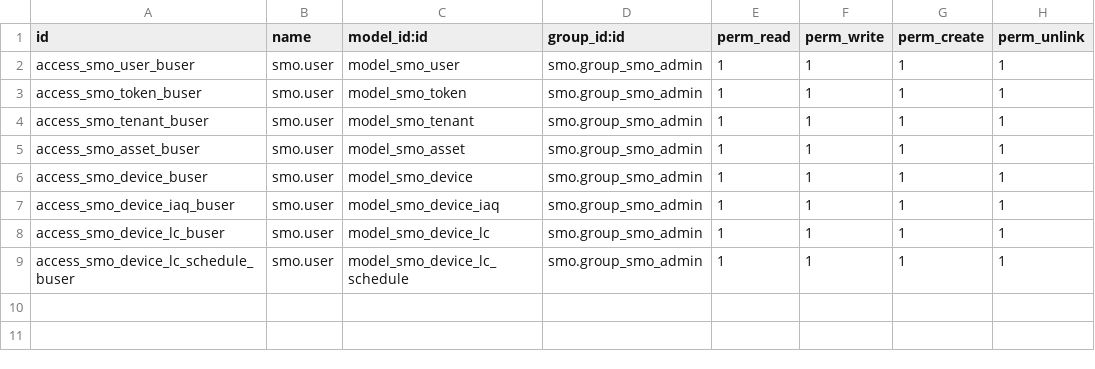
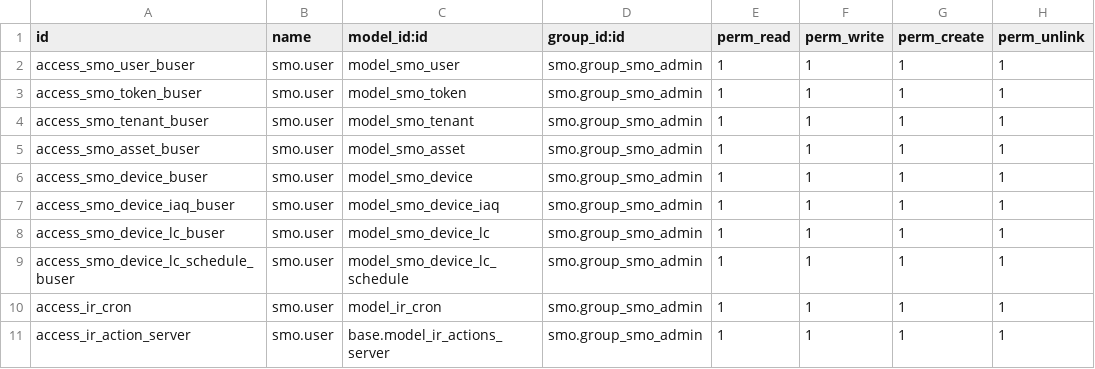
Before and after one commit to Nhat-113/Odoo15-DATN-, a CSV file: custom-addons/smo/security/ir.model.access.csv, drawn as a sheet.

Commit message:
[smo] Allow SmO user without odoo admin role to use schedule feature

```diff
--- a/custom-addons/smo/security/ir.model.access.csv
+++ b/custom-addons/smo/security/ir.model.access.csv
@@ -9 +9,3 @@ access_smo_device_lc_buser,smo.user,model_smo_device_lc,smo.group_smo_admin,1,1,
 access_smo_device_lc_schedule_buser,smo.user,model_smo_device_lc_schedule,smo.group_smo_admin,1,1,1,1
+access_ir_cron,smo.user,model_ir_cron,smo.group_smo_admin,1,1,1,1
+access_ir_action_server,smo.user,base.model_ir_actions_server,smo.group_smo_admin,1,1,1,1
```
